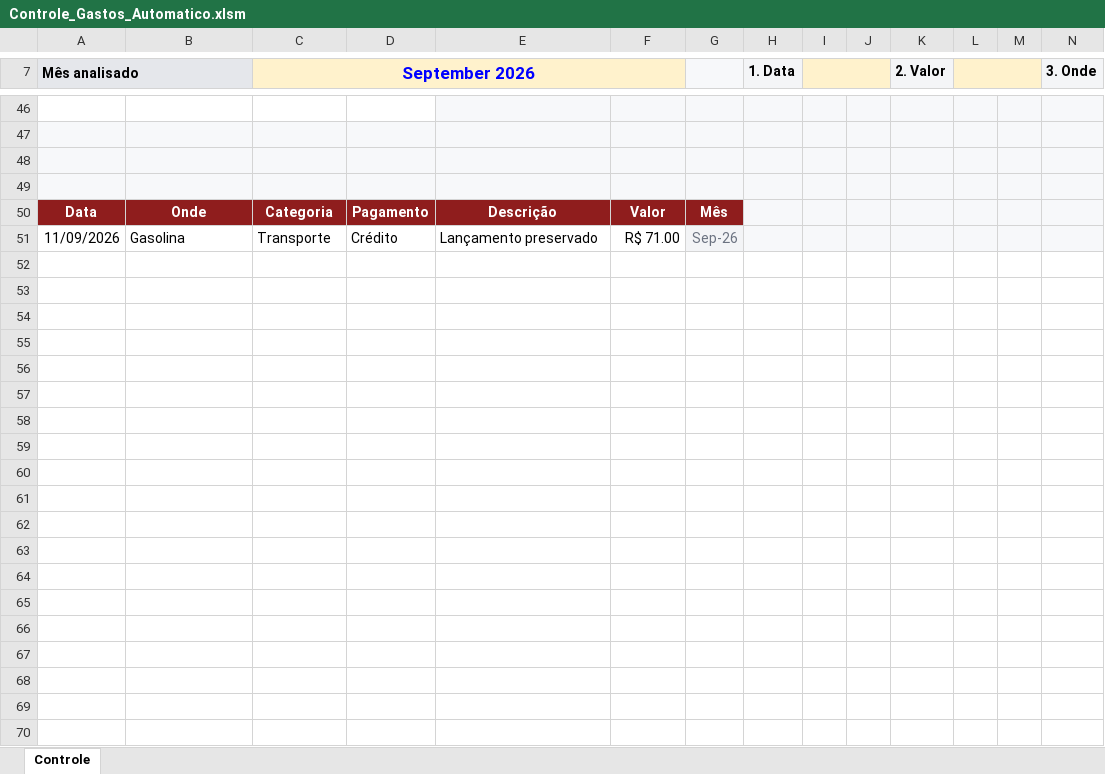
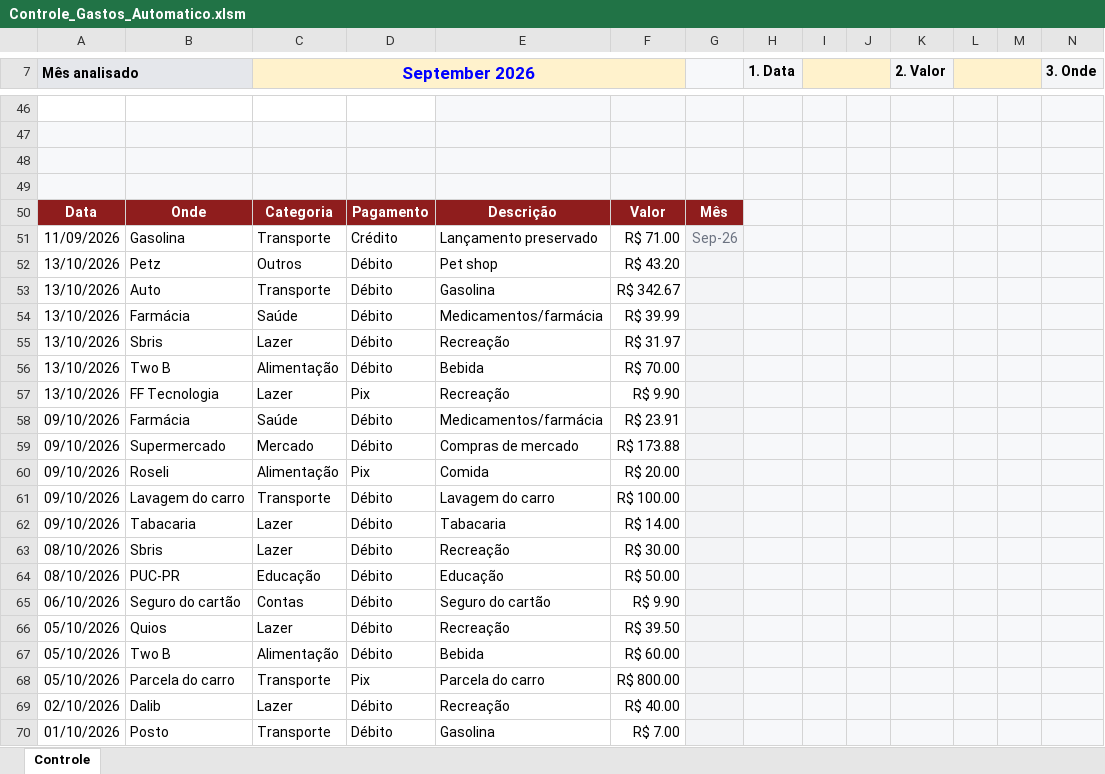
Before and after one commit to HenryMendesr/meu-gasto-ia_VF, an Excel workbook: excel/Controle_Gastos_Automatico.xlsm, sheet Controle, drawn as a sheet; only a part is shown, gaps mark what is left out; values as stored, in another font and other column widths than the file's, no borders; charts and pictures and table styles not drawn; rows hold the shown columns only; the diff covers the shown part only; the diff names each change by its address in the sheet, - before the commit and + after, or states it on an @@ line.

```diff
--- a/excel/Controle_Gastos_Automatico.xlsm (sheet Controle)
+++ b/excel/Controle_Gastos_Automatico.xlsm (sheet Controle)
+row 52: 13/10/2026 | Petz | Outros | Débito | Pet shop | R$ 43.20
+row 53: 13/10/2026 | Auto | Transporte | Débito | Gasolina | R$ 342.67
+row 54: 13/10/2026 | Farmácia | Saúde | Débito | Medicamentos/farmácia | R$ 39.99
+row 55: 13/10/2026 | Sbris | Lazer | Débito | Recreação | R$ 31.97
+row 56: 13/10/2026 | Two B | Alimentação | Débito | Bebida | R$ 70.00
+row 57: 13/10/2026 | FF Tecnologia | Lazer | Pix | Recreação | R$ 9.90
+row 58: 09/10/2026 | Farmácia | Saúde | Débito | Medicamentos/farmácia | R$ 23.91
+row 59: 09/10/2026 | Supermercado | Mercado | Débito | Compras de mercado | R$ 173.88
+row 60: 09/10/2026 | Roseli | Alimentação | Pix | Comida | R$ 20.00
+row 61: 09/10/2026 | Lavagem do carro | Transporte | Débito | Lavagem do carro | R$ 100.00
+row 62: 09/10/2026 | Tabacaria | Lazer | Débito | Tabacaria | R$ 14.00
+row 63: 08/10/2026 | Sbris | Lazer | Débito | Recreação | R$ 30.00
+row 64: 08/10/2026 | PUC-PR | Educação | Débito | Educação | R$ 50.00
+row 65: 06/10/2026 | Seguro do cartão | Contas | Débito | Seguro do cartão | R$ 9.90
+row 66: 05/10/2026 | Quios | Lazer | Débito | Recreação | R$ 39.50
+row 67: 05/10/2026 | Two B | Alimentação | Débito | Bebida | R$ 60.00
+row 68: 05/10/2026 | Parcela do carro | Transporte | Pix | Parcela do carro | R$ 800.00
+row 69: 02/10/2026 | Dalib | Lazer | Débito | Recreação | R$ 40.00
+row 70: 01/10/2026 | Posto | Transporte | Débito | Gasolina | R$ 7.00
```
Also changed, not shown: 82 added rows elsewhere in this sheet.
